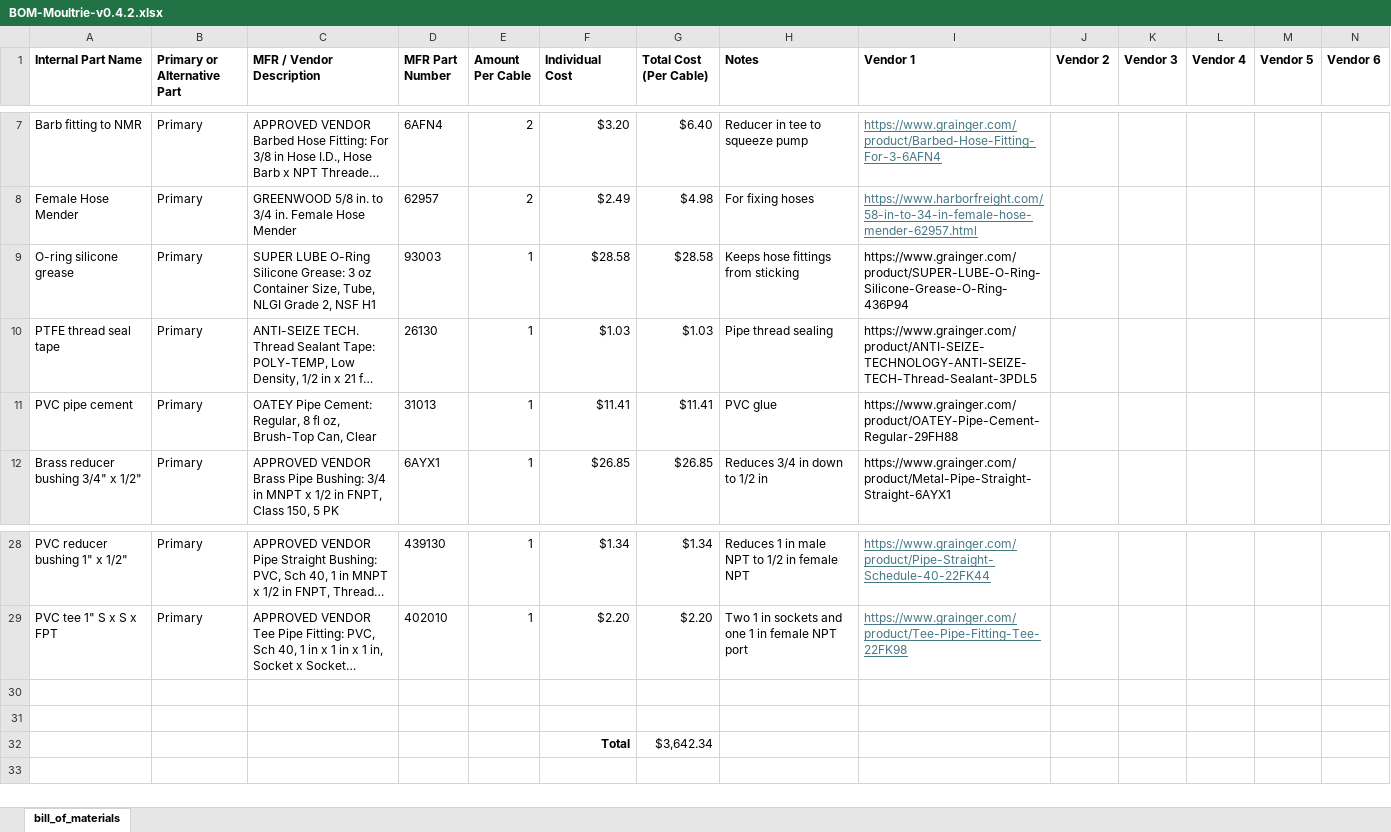
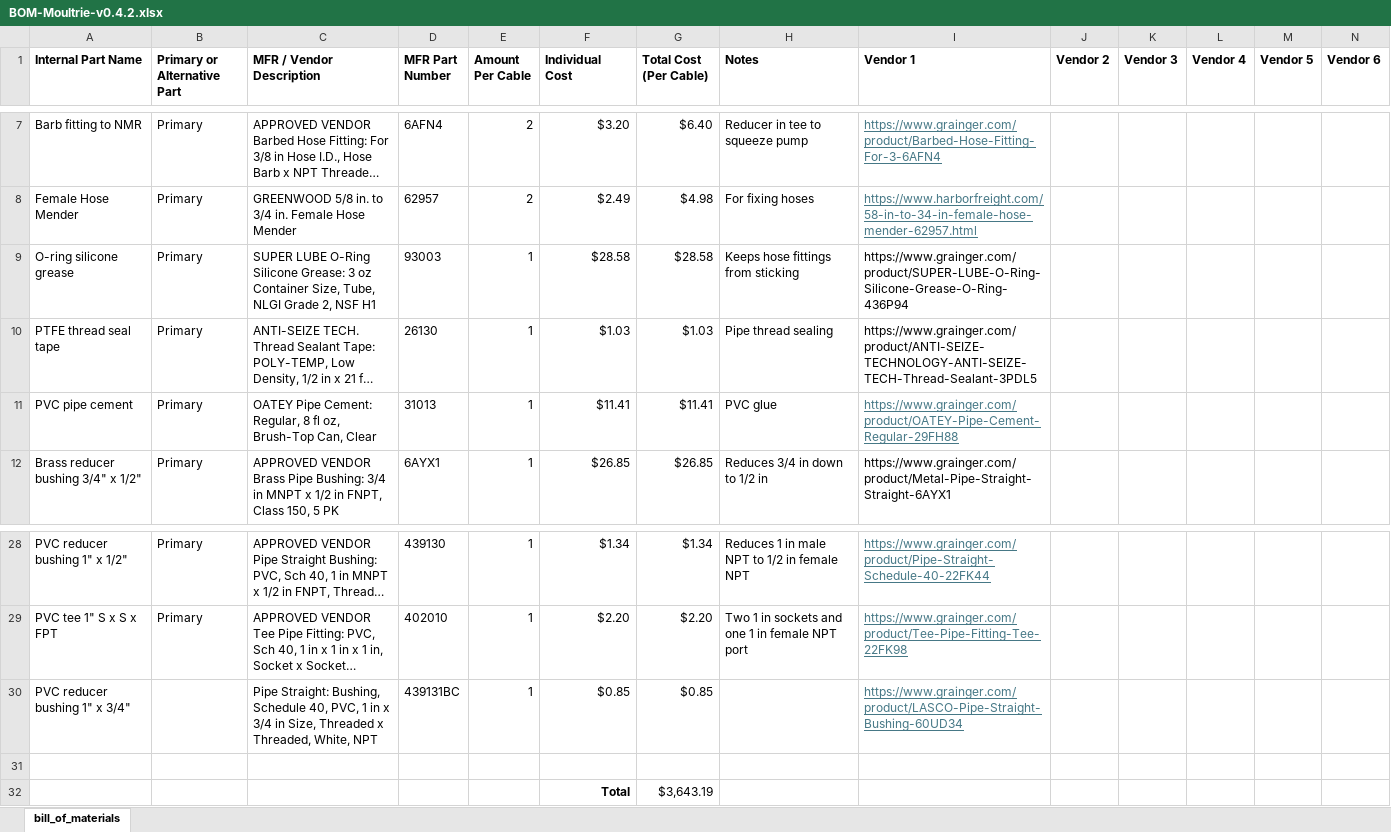
Before and after one commit to ARTS-Laboratory/flowthrough-water-quality-monitoring-system, an Excel workbook: system_development/Moultrie/v0.4.2/BOM-Moultrie-v0.4.2.xlsx, sheet bill_of_materials, drawn as a sheet; only a part is shown, gaps mark what is left out; long unchanged cells end in …; values as stored, in another font and other column widths than the file's, no borders; removed rows and columns are numbered as before the commit, all else as after; the diff names each change by its address in the sheet, - before the commit and + after, or states it on an @@ line.

Commit message:
Update BOM-Moultrie-v0.4.2.xlsx

```diff
--- a/system_development/Moultrie/v0.4.2/BOM-Moultrie-v0.4.2.xlsx (sheet bill_of_materials)
+++ b/system_development/Moultrie/v0.4.2/BOM-Moultrie-v0.4.2.xlsx (sheet bill_of_materials)
@@ I11 underline: off → on, text colour: black → #467886 @@
+row 30: PVC reducer bushing 1" x 3/4" |  | Pipe Straight: Bushing, Schedule 40, PVC, 1 in x 3/4 in Size, Threaded x Threaded, White, NPT | 439131BC | 1 | $0.85 | $0.85 |  | https://www.grainger.com/product/LASCO-Pipe-Straight-Bushing-60UD34
-row 32: (empty)
+row 32:  |  |  |  |  | Total | $3,643.19
-row 32:  |  |  |  |  | Total | $3,642.34
```
